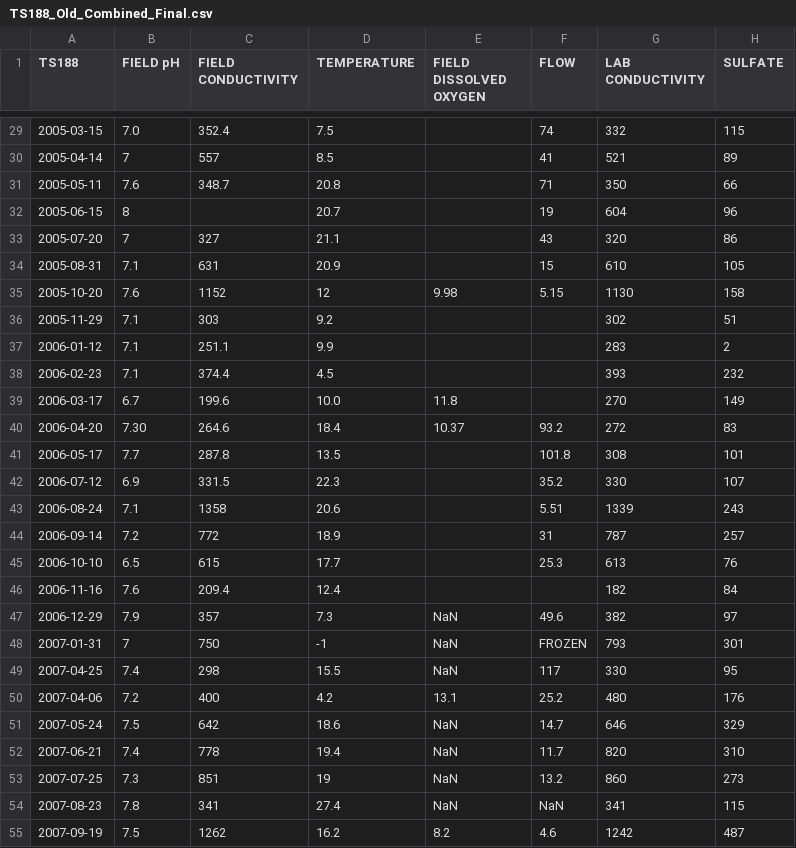
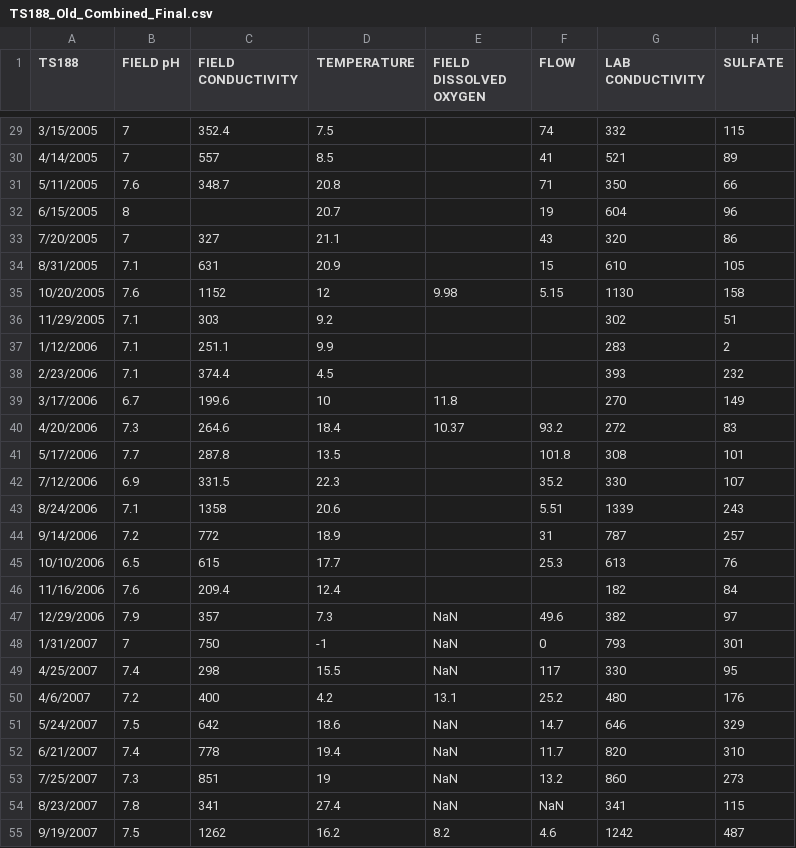
Before and after one commit to bonnerjf33/TS_Data_Web_App, a CSV file: TS_Old_Final/TS188_Old_Combined_Final.csv, drawn as a sheet; only a part is shown, gaps mark what is left out; the diff covers the shown part only; the diff names each change by its address in the sheet, - before the commit and + after, or states it on an @@ line.

```diff
--- a/TS_Old_Final/TS188_Old_Combined_Final.csv
+++ b/TS_Old_Final/TS188_Old_Combined_Final.csv
-A29 (TS188): 2005-03-15
+A29 (TS188): 3/15/2005
-B29 (FIELD pH): 7.0
+B29 (FIELD pH): 7
-A30 (TS188): 2005-04-14
+A30 (TS188): 4/14/2005
-A31 (TS188): 2005-05-11
+A31 (TS188): 5/11/2005
-A32 (TS188): 2005-06-15
+A32 (TS188): 6/15/2005
-A33 (TS188): 2005-07-20
+A33 (TS188): 7/20/2005
-A34 (TS188): 2005-08-31
+A34 (TS188): 8/31/2005
-A35 (TS188): 2005-10-20
+A35 (TS188): 10/20/2005
-A36 (TS188): 2005-11-29
+A36 (TS188): 11/29/2005
-A37 (TS188): 2006-01-12
+A37 (TS188): 1/12/2006
-A38 (TS188): 2006-02-23
+A38 (TS188): 2/23/2006
-A39 (TS188): 2006-03-17
+A39 (TS188): 3/17/2006
-D39 (TEMPERATURE): 10.0
+D39 (TEMPERATURE): 10
-A40 (TS188): 2006-04-20
+A40 (TS188): 4/20/2006
-B40 (FIELD pH): 7.30
+B40 (FIELD pH): 7.3
-A41 (TS188): 2006-05-17
+A41 (TS188): 5/17/2006
-A42 (TS188): 2006-07-12
+A42 (TS188): 7/12/2006
-A43 (TS188): 2006-08-24
+A43 (TS188): 8/24/2006
-A44 (TS188): 2006-09-14
+A44 (TS188): 9/14/2006
-A45 (TS188): 2006-10-10
+A45 (TS188): 10/10/2006
-A46 (TS188): 2006-11-16
+A46 (TS188): 11/16/2006
-A47 (TS188): 2006-12-29
+A47 (TS188): 12/29/2006
-A48 (TS188): 2007-01-31
+A48 (TS188): 1/31/2007
-F48 (FLOW): FROZEN
+F48 (FLOW): 0
-A49 (TS188): 2007-04-25
+A49 (TS188): 4/25/2007
-A50 (TS188): 2007-04-06
+A50 (TS188): 4/6/2007
-A51 (TS188): 2007-05-24
+A51 (TS188): 5/24/2007
-A52 (TS188): 2007-06-21
+A52 (TS188): 6/21/2007
-A53 (TS188): 2007-07-25
+A53 (TS188): 7/25/2007
-A54 (TS188): 2007-08-23
+A54 (TS188): 8/23/2007
-A55 (TS188): 2007-09-19
+A55 (TS188): 9/19/2007
```
Also changed, not shown: 99 edited cells elsewhere in this file, 5 other files.
